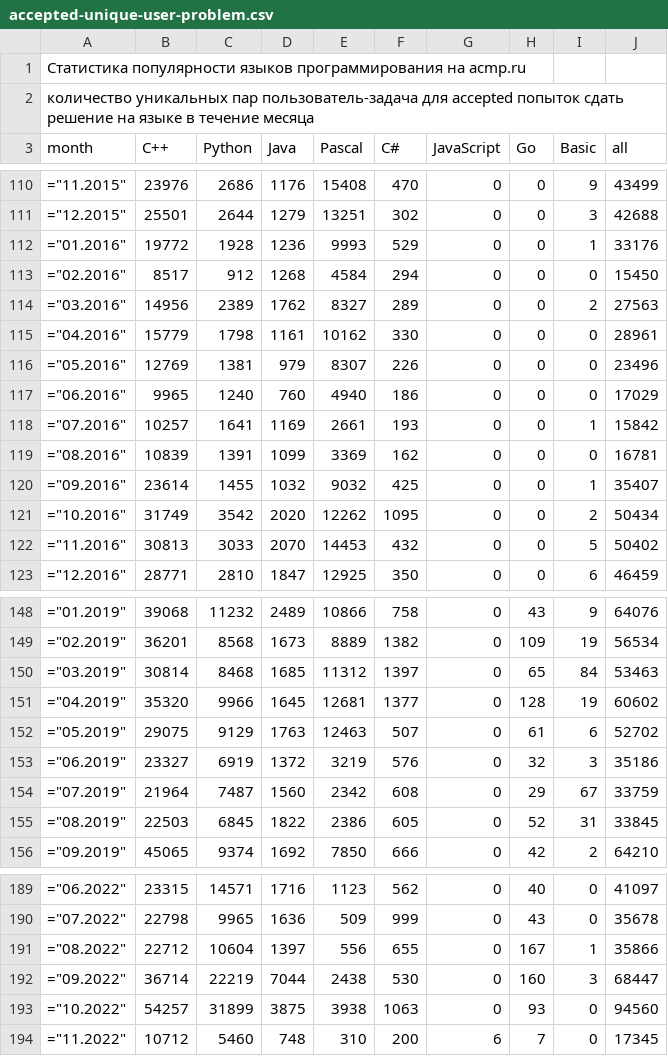
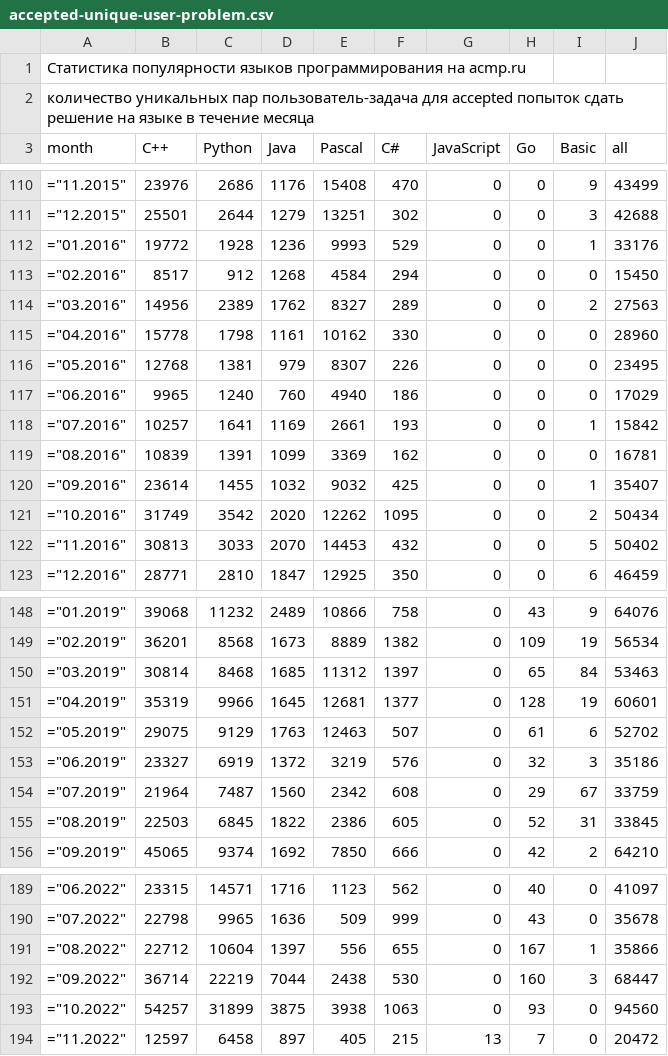
Before and after one commit to BorisMenshikov/acmp-langs-data, a CSV file: accepted-unique-user-problem.csv, drawn as a sheet; only a part is shown, gaps mark what is left out.

```diff
--- a/accepted-unique-user-problem.csv
+++ b/accepted-unique-user-problem.csv
@@ -114,4 +114,4 @@ month;C++;Python;Java;Pascal;C#;JavaScript;Go;Basic;all
 ="03.2016";14956;2389;1762;8327;289;0;0;2;27563
-="04.2016";15779;1798;1161;10162;330;0;0;0;28961
-="05.2016";12769;1381;979;8307;226;0;0;0;23496
+="04.2016";15778;1798;1161;10162;330;0;0;0;28960
+="05.2016";12768;1381;979;8307;226;0;0;0;23495
 ="06.2016";9965;1240;760;4940;186;0;0;0;17029
@@ -150,3 +150,3 @@ month;C++;Python;Java;Pascal;C#;JavaScript;Go;Basic;all
 ="03.2019";30814;8468;1685;11312;1397;0;65;84;53463
-="04.2019";35320;9966;1645;12681;1377;0;128;19;60602
+="04.2019";35319;9966;1645;12681;1377;0;128;19;60601
 ="05.2019";29075;9129;1763;12463;507;0;61;6;52702
@@ -193,2 +193,2 @@ month;C++;Python;Java;Pascal;C#;JavaScript;Go;Basic;all
 ="10.2022";54257;31899;3875;3938;1063;0;93;0;94560
-="11.2022";10712;5460;748;310;200;6;7;0;17345
+="11.2022";12597;6458;897;405;215;13;7;0;20472
```
Also changed, not shown: all-unique-user-problem.csv, all-unique-users.csv, 15 other files.
